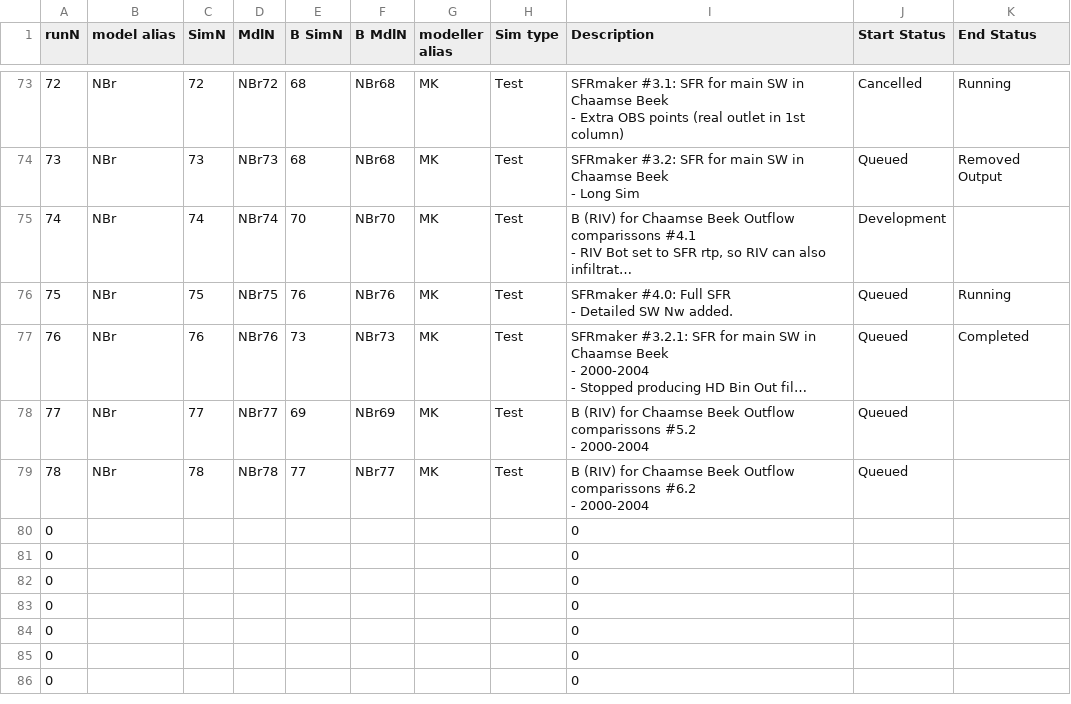
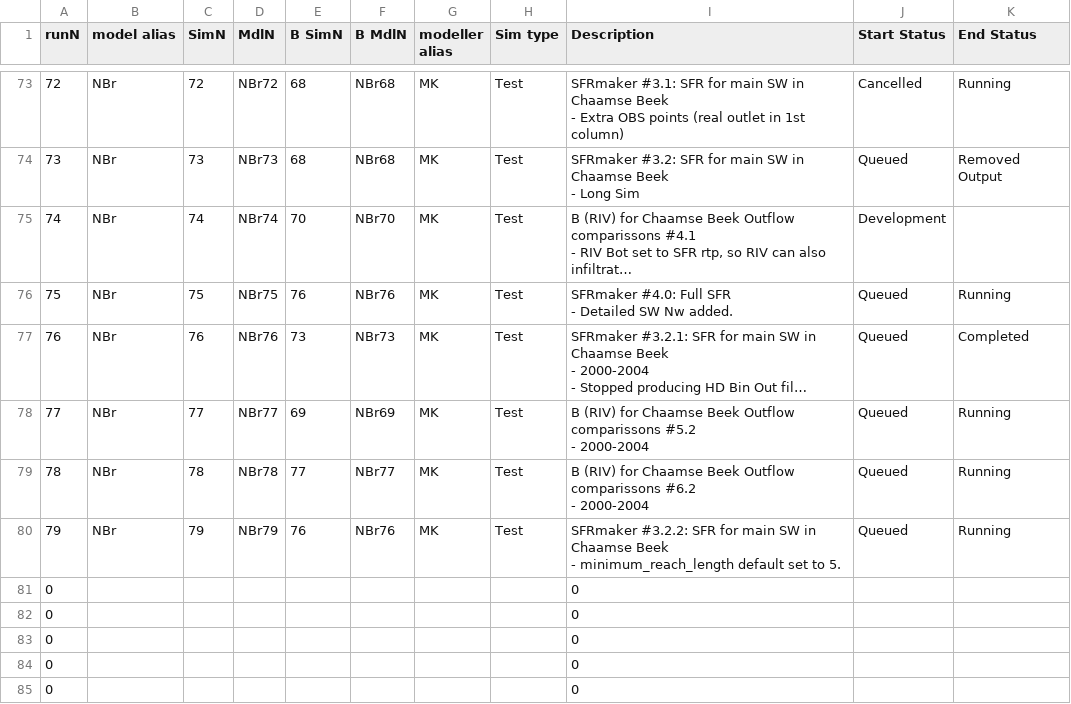
Before and after one commit to Ydrolog/WS_Mdl, a CSV file: Mng/log_Cfg.csv, drawn as a sheet; only a part is shown, gaps mark what is left out; the shorter side is filled out with more unchanged rows; long unchanged cells end in …; removed rows and columns are numbered as before the commit, all else as after; ↵ is a line break in a cell; the diff names each change by its address in the sheet, - before the commit and + after, or states it on an @@ line.

Commit message:
NBr79 running
logs: NBr77&78 running on SURF. NBr79 running locally.
prep.py & sim.py: minimum_reach_length option added.
how_to_make_Env.md: slight updated

```diff
--- a/Mng/log_Cfg.csv
+++ b/Mng/log_Cfg.csv
-K78:K79 (End Status): (empty)
+K78:K79 (End Status): Running
-row 80: 0 |  |  |  |  |  |  |  | 0
+row 80: 79 | NBr | 79 | NBr79 | 76 | NBr76 | MK | Test | SFRmaker #3.2.2: SFR for main SW in Chaamse Beek ↵ - minimum_reach_length default set to 5. | Queued | Running
```
Also changed, not shown: Mng/log_Out.csv, 9 other files.
